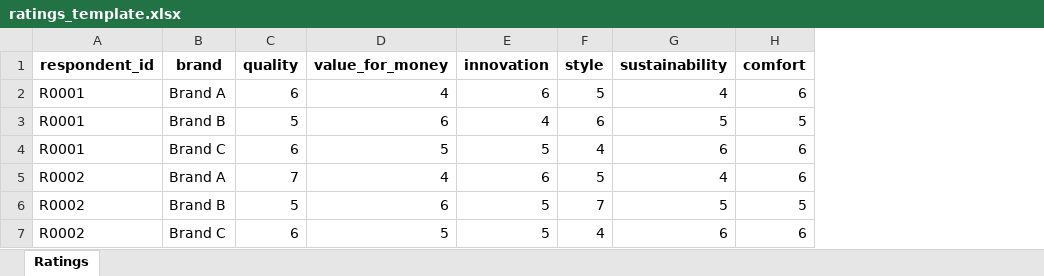
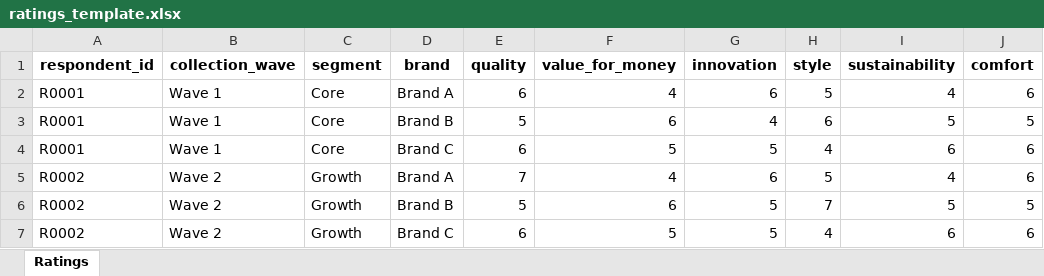
Before and after one commit to UlrikErlingsen/brand-positioning, an Excel workbook: examples/ratings_template.xlsx, sheet Ratings, drawn as a sheet; only a part is shown; values as stored, in another font and other column widths than the file's, no borders; the diff names each change by its address in the sheet, - before the commit and + after, or states it on an @@ line.

```diff
--- a/examples/ratings_template.xlsx (sheet Ratings)
+++ b/examples/ratings_template.xlsx (sheet Ratings)
+column B (collection_wave), rows 2-7: Wave 1 | Wave 1 | Wave 1 | Wave 2 | Wave 2 | Wave 2
+column C (segment), rows 2-7: Core | Core | Core | Growth | Growth | Growth
```
Also changed, not shown: 17 other files.
